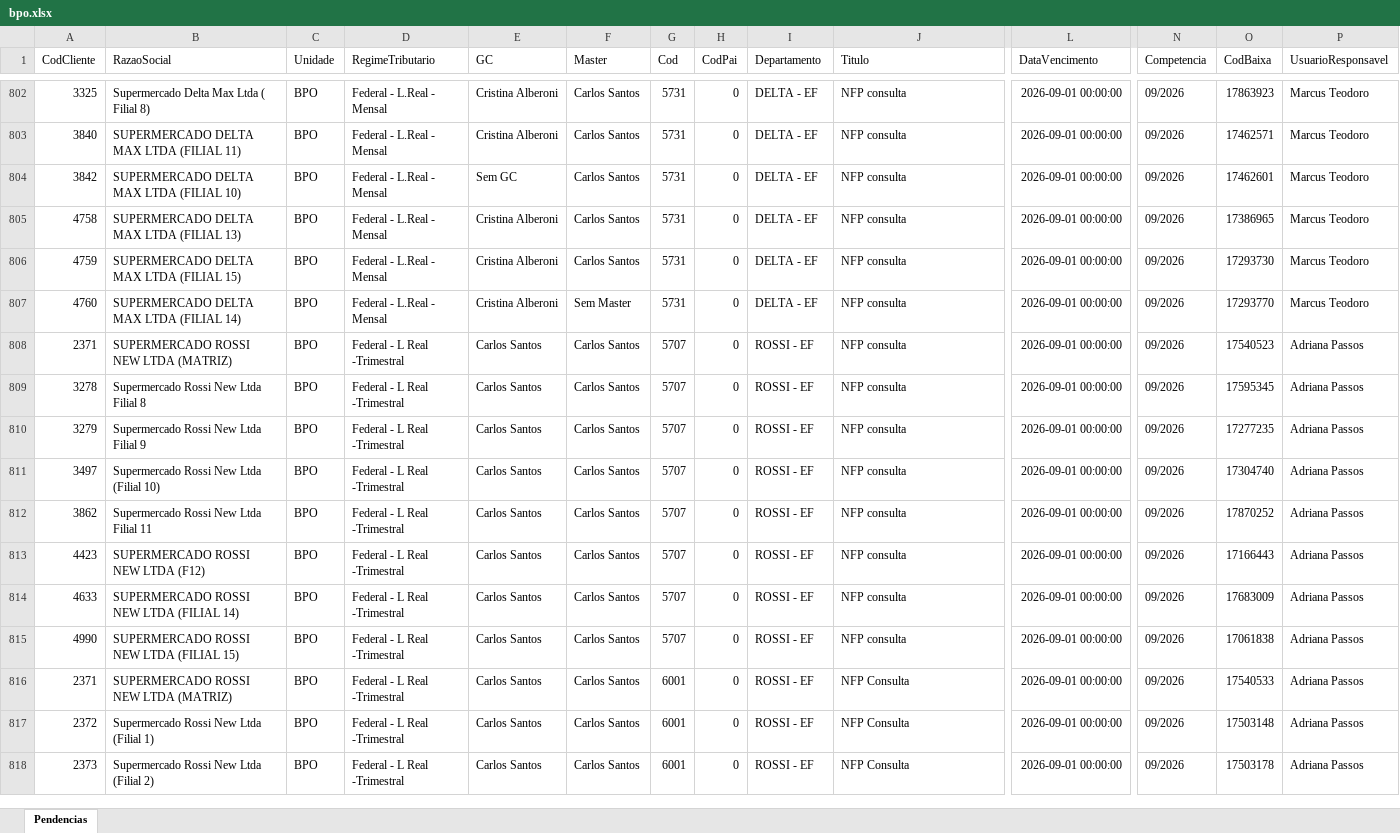
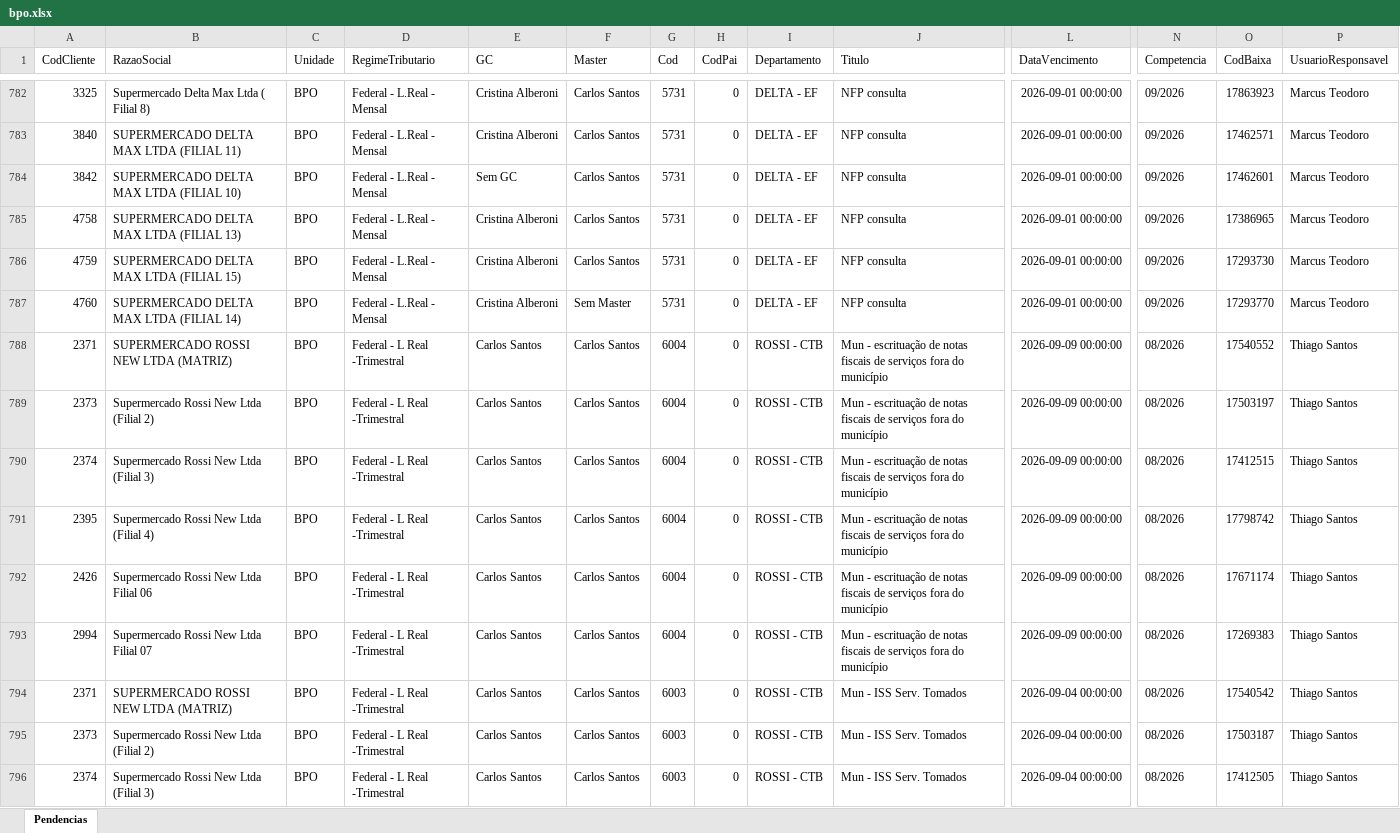
Before and after one commit to Controladoria-MG/Portal-das-tarefas, an Excel workbook: dados/base/bpo.xlsx, sheet Pendencias, drawn as a sheet; only a part is shown, gaps mark what is left out; the shorter side is filled out with more unchanged rows; values as stored, in another font and other column widths than the file's, no borders; rows hold the shown columns only; the diff covers the shown part only; the diff names each change by its address in the sheet, - before the commit and + after, or states it on an @@ line.

```diff
--- a/dados/base/bpo.xlsx (sheet Pendencias)
+++ b/dados/base/bpo.xlsx (sheet Pendencias)
+row 788: 2371 | SUPERMERCADO ROSSI NEW LTDA (MATRIZ) | BPO | Federal - L Real -Trimestral | Carlos Santos | Carlos Santos | 6004 | 0 | ROSSI - CTB | Mun - escrituação de notas fiscais de serviços fora do município | 2026-09-09 00:00:00 | 08/2026 | 17540552 | Thiago Santos
+row 789: 2373 | Supermercado Rossi New Ltda (Filial 2) | BPO | Federal - L Real -Trimestral | Carlos Santos | Carlos Santos | 6004 | 0 | ROSSI - CTB | Mun - escrituação de notas fiscais de serviços fora do município | 2026-09-09 00:00:00 | 08/2026 | 17503197 | Thiago Santos
+row 790: 2374 | Supermercado Rossi New Ltda (Filial 3) | BPO | Federal - L Real -Trimestral | Carlos Santos | Carlos Santos | 6004 | 0 | ROSSI - CTB | Mun - escrituação de notas fiscais de serviços fora do município | 2026-09-09 00:00:00 | 08/2026 | 17412515 | Thiago Santos
+row 791: 2395 | Supermercado Rossi New Ltda (Filial 4) | BPO | Federal - L Real -Trimestral | Carlos Santos | Carlos Santos | 6004 | 0 | ROSSI - CTB | Mun - escrituação de notas fiscais de serviços fora do município | 2026-09-09 00:00:00 | 08/2026 | 17798742 | Thiago Santos
+row 792: 2426 | Supermercado Rossi New Ltda Filial 06 | BPO | Federal - L Real -Trimestral | Carlos Santos | Carlos Santos | 6004 | 0 | ROSSI - CTB | Mun - escrituação de notas fiscais de serviços fora do município | 2026-09-09 00:00:00 | 08/2026 | 17671174 | Thiago Santos
+row 793: 2994 | Supermercado Rossi New Ltda Filial 07 | BPO | Federal - L Real -Trimestral | Carlos Santos | Carlos Santos | 6004 | 0 | ROSSI - CTB | Mun - escrituação de notas fiscais de serviços fora do município | 2026-09-09 00:00:00 | 08/2026 | 17269383 | Thiago Santos
+row 794: 2371 | SUPERMERCADO ROSSI NEW LTDA (MATRIZ) | BPO | Federal - L Real -Trimestral | Carlos Santos | Carlos Santos | 6003 | 0 | ROSSI - CTB | Mun - ISS Serv. Tomados | 2026-09-04 00:00:00 | 08/2026 | 17540542 | Thiago Santos
+row 795: 2373 | Supermercado Rossi New Ltda (Filial 2) | BPO | Federal - L Real -Trimestral | Carlos Santos | Carlos Santos | 6003 | 0 | ROSSI - CTB | Mun - ISS Serv. Tomados | 2026-09-04 00:00:00 | 08/2026 | 17503187 | Thiago Santos
+row 796: 2374 | Supermercado Rossi New Ltda (Filial 3) | BPO | Federal - L Real -Trimestral | Carlos Santos | Carlos Santos | 6003 | 0 | ROSSI - CTB | Mun - ISS Serv. Tomados | 2026-09-04 00:00:00 | 08/2026 | 17412505 | Thiago Santos
```
Also changed, not shown: 11 added rows and 20 removed rows elsewhere in this sheet, dados/base/goias.xlsx, dados/base/mg_express.xlsx, 3 other files.
